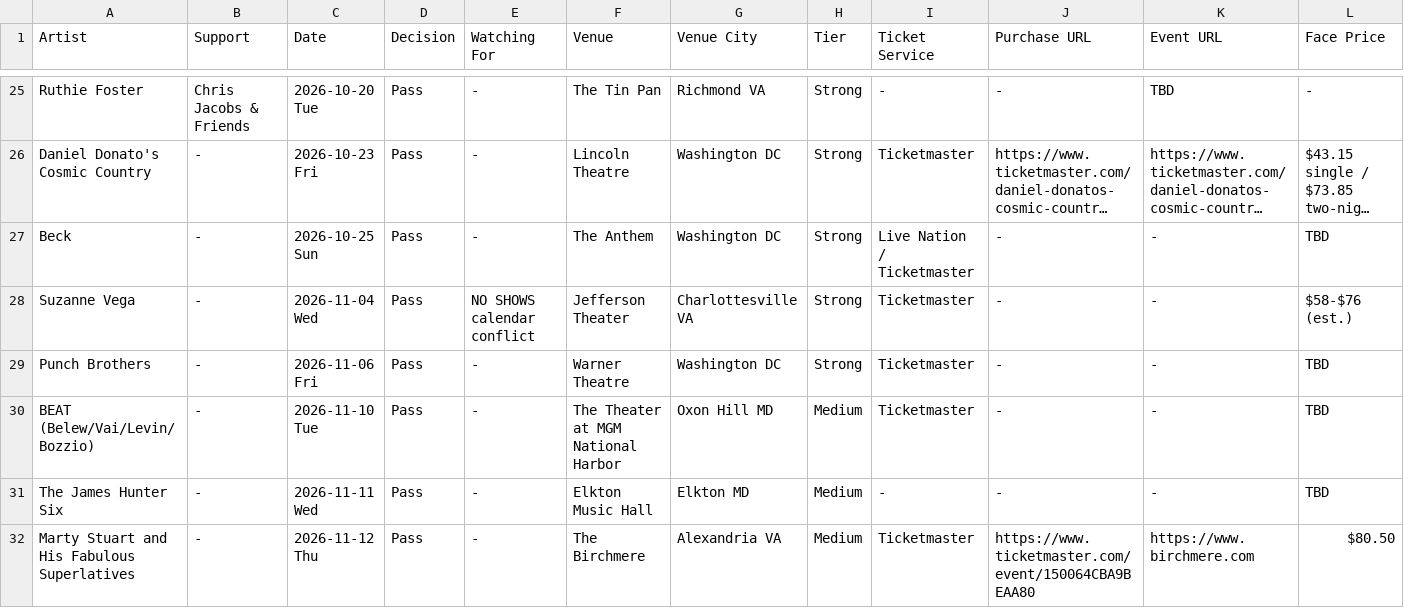
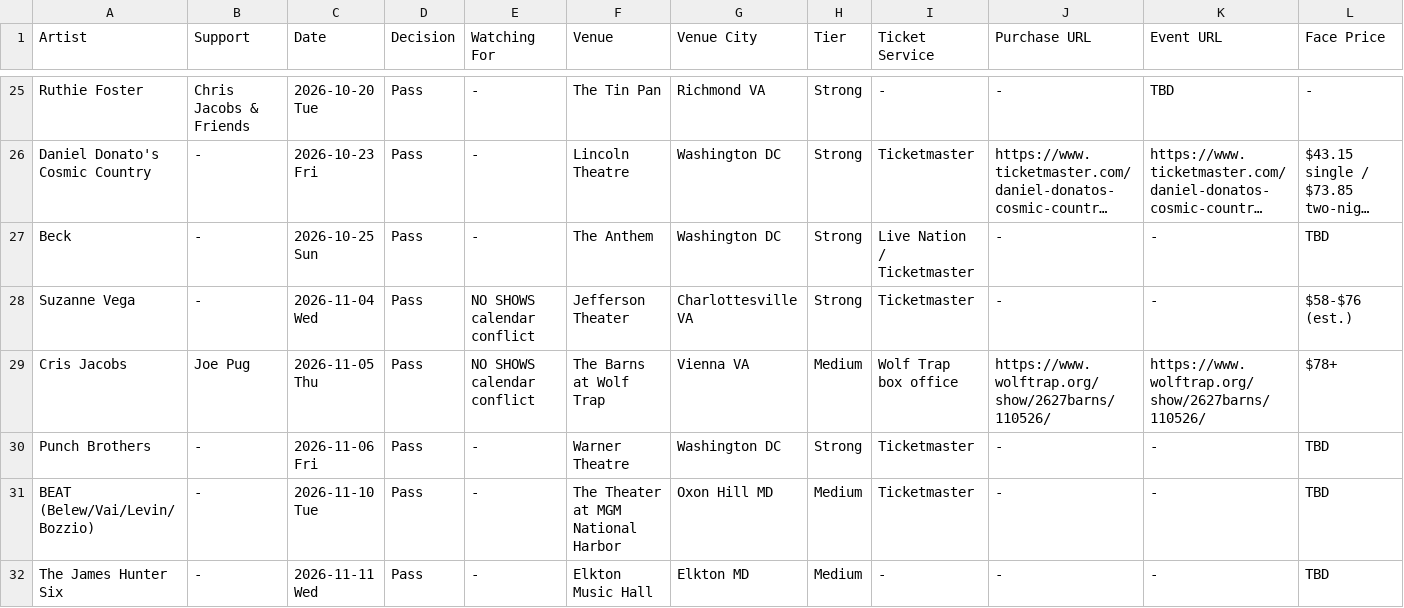
Before and after one commit to dan2bit/live-shows, a TSV file: data/live_shows_potential.tsv, drawn as a sheet; only a part is shown, gaps mark what is left out; the shorter side is filled out with more unchanged rows; long unchanged cells end in …; rows hold the shown columns only; the diff names each change by its address in the sheet, - before the commit and + after, or states it on an @@ line.

Commit message:
Routine 3: add Cris Jacobs Pass row (The Barns at Wolf Trap, Nov 5 2026) - recurring support act's first headline date, NO SHOWS calendar conflict

```diff
--- a/data/live_shows_potential.tsv
+++ b/data/live_shows_potential.tsv
+row 29: Cris Jacobs | Joe Pug | 2026-11-05 Thu | Pass | NO SHOWS calendar conflict | The Barns at Wolf Trap | Vienna VA | Medium | Wolf Trap box office | https://www.wolftrap.org/show/2627barns/110526/ | https://www.wolftrap.org/show/2627barns/110526/ | $78+
```
